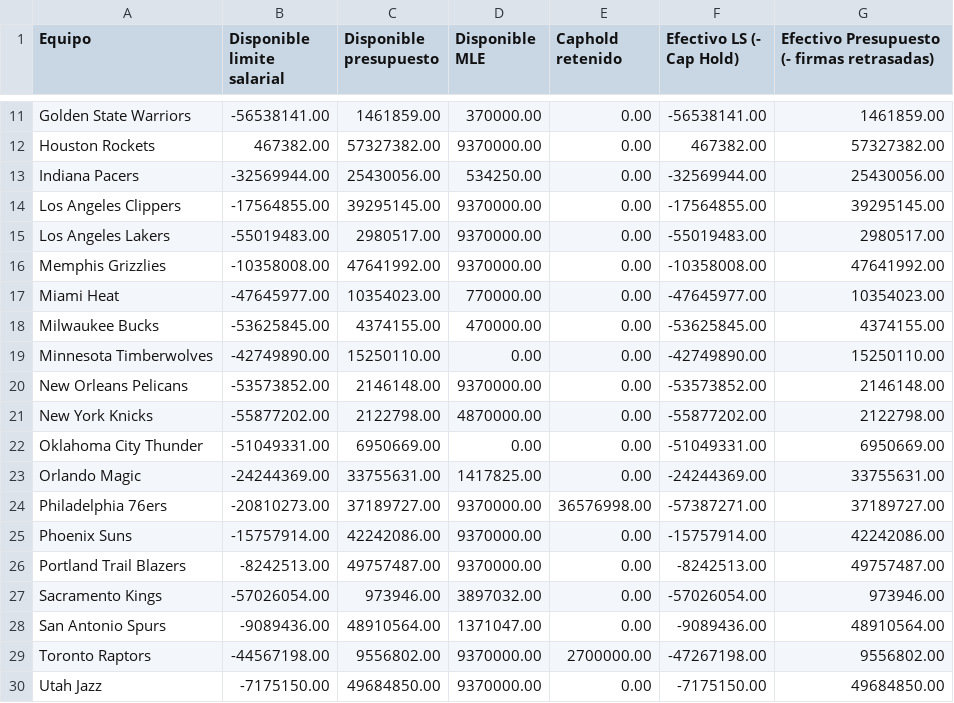
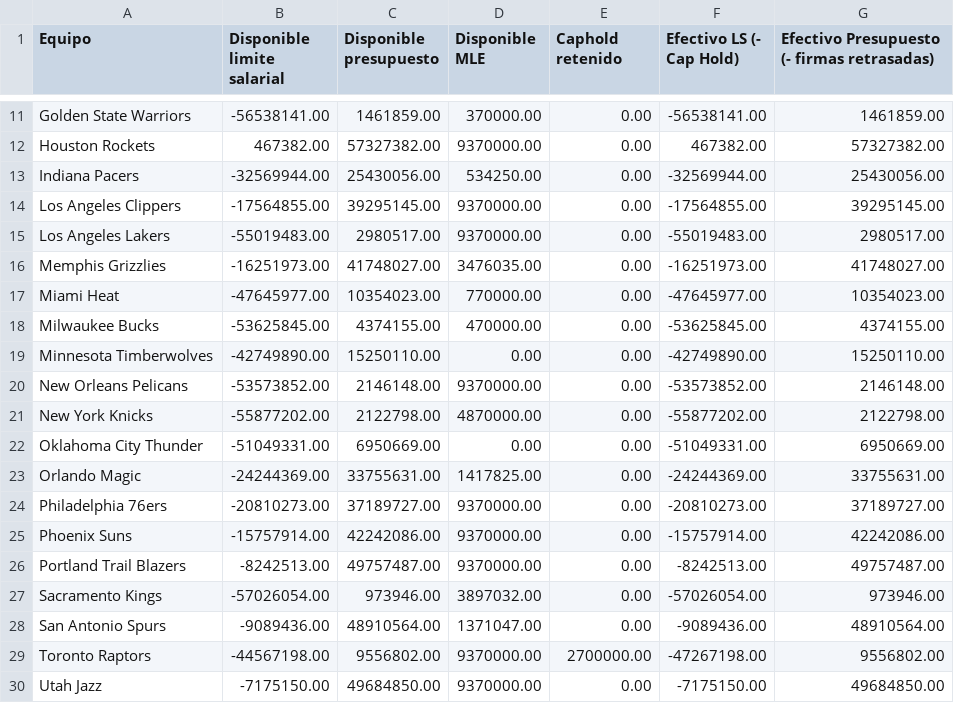
Before and after one commit to miguelefvlc/2KMANAGER, a CSV file: economia.csv, drawn as a sheet; only a part is shown, gaps mark what is left out; the diff names each change by its address in the sheet, - before the commit and + after, or states it on an @@ line.

```diff
--- a/economia.csv
+++ b/economia.csv
-B16 (Disponible limite salarial): -10358008.00
+B16 (Disponible limite salarial): -16251973.00
-C16 (Disponible presupuesto): 47641992.00
+C16 (Disponible presupuesto): 41748027.00
-D16 (Disponible MLE): 9370000.00
+D16 (Disponible MLE): 3476035.00
-F16 (Efectivo LS (- Cap Hold)): -10358008.00
+F16 (Efectivo LS (- Cap Hold)): -16251973.00
-G16: 47641992.00
+G16: 41748027.00
-E24 (Caphold retenido): 36576998.00
+E24 (Caphold retenido): 0.00
-F24 (Efectivo LS (- Cap Hold)): -57387271.00
+F24 (Efectivo LS (- Cap Hold)): -20810273.00
```
Also changed, not shown: players.csv, 14 other files.
